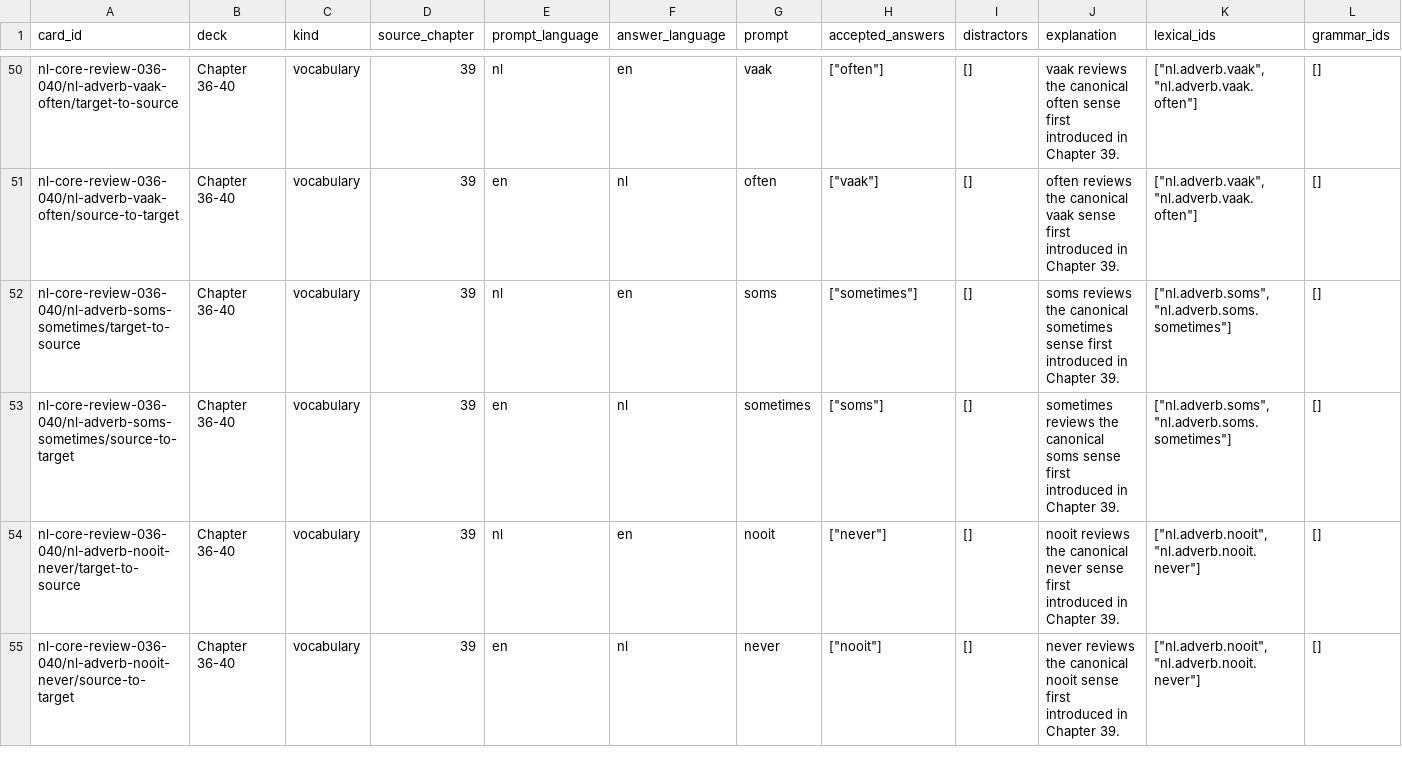
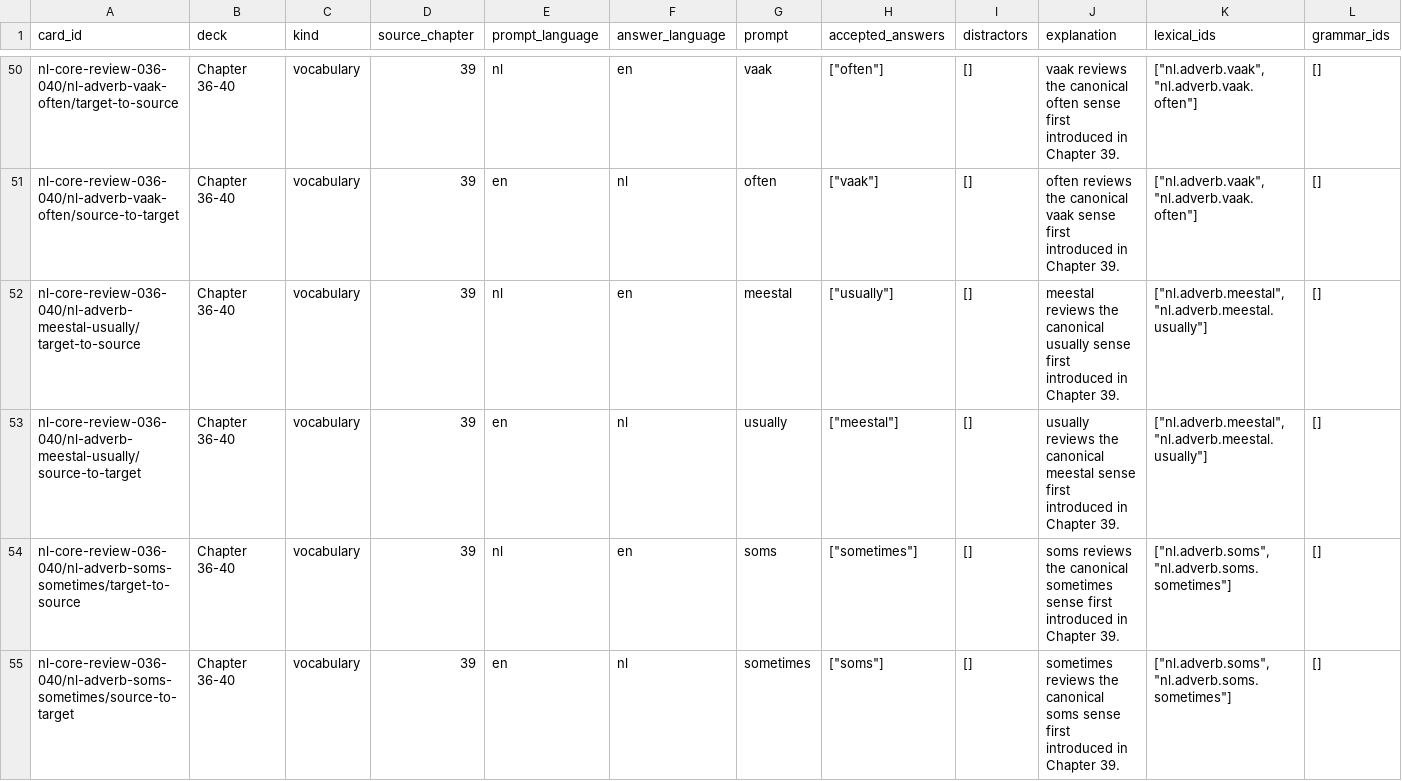
Before and after one commit to SleepyMario/WhackSmacker, a TSV file: review-content/dutch/review-decks/chapter-036-040/cards.tsv, drawn as a sheet; only a part is shown, gaps mark what is left out; the shorter side is filled out with more unchanged rows; rows hold the shown columns only; the diff names each change by its address in the sheet, - before the commit and + after, or states it on an @@ line.

```diff
--- a/review-content/dutch/review-decks/chapter-036-040/cards.tsv
+++ b/review-content/dutch/review-decks/chapter-036-040/cards.tsv
+row 52: nl-core-review-036-040/nl-adverb-meestal-usually/target-to-source | Chapter 36-40 | vocabulary | 39 | nl | en | meestal | ["usually"] | [] | meestal reviews the canonical usually sense first introduced in Chapter 39. | ["nl.adverb.meestal", "nl.adverb.meestal.usually"] | []
+row 53: nl-core-review-036-040/nl-adverb-meestal-usually/source-to-target | Chapter 36-40 | vocabulary | 39 | en | nl | usually | ["meestal"] | [] | usually reviews the canonical meestal sense first introduced in Chapter 39. | ["nl.adverb.meestal", "nl.adverb.meestal.usually"] | []
```
Also changed, not shown: review-content/dutch/review-decks/chapter-001-005/cards.tsv, review-content/dutch/review-decks/chapter-031-035/cards.tsv, 29 other files.
